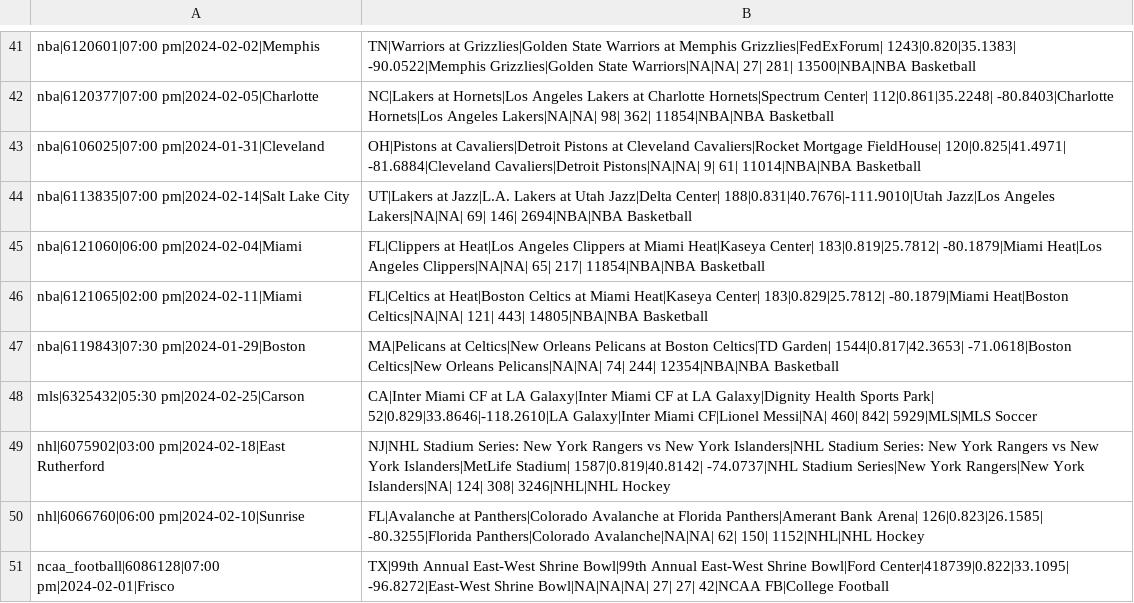
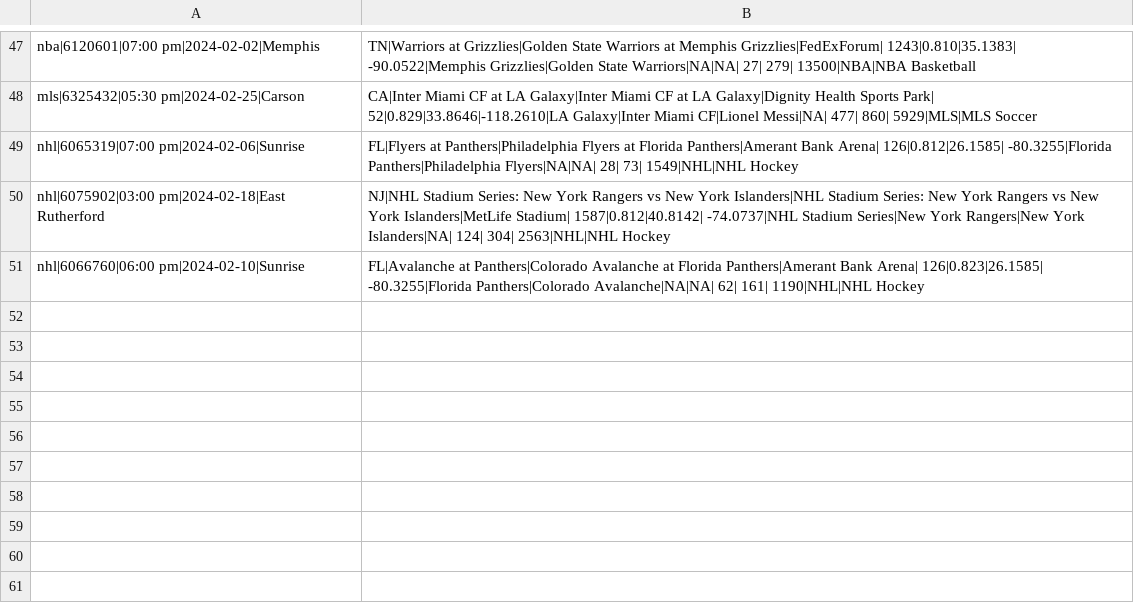
Before and after one commit to charcoalcharts-open/travel-costs, a CSV file: data/upcoming-tickets.csv, drawn as a sheet; only a part is shown, gaps mark what is left out; removed rows and columns are numbered as before the commit, all else as after; the diff covers the shown part only; the diff names each change by its address in the sheet, - before the commit and + after, or states it on an @@ line.

Commit message:
50 rows

```diff
--- a/data/upcoming-tickets.csv
+++ b/data/upcoming-tickets.csv
-B47: …Memphis Grizzlies|FedExForum| 1243|0.820|35.1383| -90.0522|Memphis Grizzlies|Golden State Warriors|NA|NA| 27| 281| 13500|NBA|NBA Basketball
+B47: …Memphis Grizzlies|FedExForum| 1243|0.810|35.1383| -90.0522|Memphis Grizzlies|Golden State Warriors|NA|NA| 27| 279| 13500|NBA|NBA Basketball
-row 42: nba|6120377|07:00 pm|2024-02-05|Charlotte | NC|Lakers at Hornets|Los Angeles Lakers at Charlotte Hornets|Spectrum Center| 112|0.861|35.2248| -80.8403|Charlotte Hornets|Los Angeles Lakers|NA|NA| 98| 362| 11854|NBA|NBA Basketball
-row 43: nba|6106025|07:00 pm|2024-01-31|Cleveland | OH|Pistons at Cavaliers|Detroit Pistons at Cleveland Cavaliers|Rocket Mortgage FieldHouse| 120|0.825|41.4971| -81.6884|Cleveland Cavaliers|Detroit Pistons|NA|NA| 9| 61| 11014|NBA|NBA Basketball
-row 44: nba|6113835|07:00 pm|2024-02-14|Salt Lake City | UT|Lakers at Jazz|L.A. Lakers at Utah Jazz|Delta Center| 188|0.831|40.7676|-111.9010|Utah Jazz|Los Angeles Lakers|NA|NA| 69| 146| 2694|NBA|NBA Basketball
-row 45: nba|6121060|06:00 pm|2024-02-04|Miami | FL|Clippers at Heat|Los Angeles Clippers at Miami Heat|Kaseya Center| 183|0.819|25.7812| -80.1879|Miami Heat|Los Angeles Clippers|NA|NA| 65| 217| 11854|NBA|NBA Basketball
-row 46: nba|6121065|02:00 pm|2024-02-11|Miami | FL|Celtics at Heat|Boston Celtics at Miami Heat|Kaseya Center| 183|0.829|25.7812| -80.1879|Miami Heat|Boston Celtics|NA|NA| 121| 443| 14805|NBA|NBA Basketball
-row 47: nba|6119843|07:30 pm|2024-01-29|Boston | MA|Pelicans at Celtics|New Orleans Pelicans at Boston Celtics|TD Garden| 1544|0.817|42.3653| -71.0618|Boston Celtics|New Orleans Pelicans|NA|NA| 74| 244| 12354|NBA|NBA Basketball
-B48: …CF|Lionel Messi|NA| 460| 842| 5929|MLS|MLS Soccer
+B48: …CF|Lionel Messi|NA| 477| 860| 5929|MLS|MLS Soccer
+row 49: nhl|6065319|07:00 pm|2024-02-06|Sunrise | FL|Flyers at Panthers|Philadelphia Flyers at Florida Panthers|Amerant Bank Arena| 126|0.812|26.1585| -80.3255|Florida Panthers|Philadelphia Flyers|NA|NA| 28| 73| 1549|NHL|NHL Hockey
-B50: …Islanders|MetLife Stadium| 1587|0.819|40.8142| -74.0737|NHL Stadium Series|New York Rangers|New York Islanders|NA| 124| 308| 3246|NHL|NHL Hockey
+B50: …Islanders|MetLife Stadium| 1587|0.812|40.8142| -74.0737|NHL Stadium Series|New York Rangers|New York Islanders|NA| 124| 304| 2563|NHL|NHL Hockey
-B51: …Avalanche|NA|NA| 62| 150| 1152|NHL|NHL Hockey
+B51: …Avalanche|NA|NA| 62| 161| 1190|NHL|NHL Hockey
-row 51: ncaa_football|6086128|07:00 pm|2024-02-01|Frisco | TX|99th Annual East-West Shrine Bowl|99th Annual East-West Shrine Bowl|Ford Center|418739|0.822|33.1095| -96.8272|East-West Shrine Bowl|NA|NA|NA| 27| 27| 42|NCAA FB|College Football
```
Also changed, not shown: 28 added rows, 22 removed rows and 19 edited cells elsewhere in this file.
